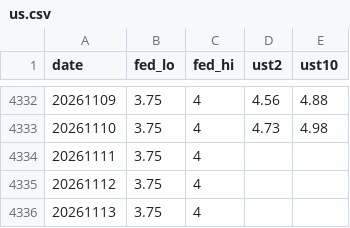
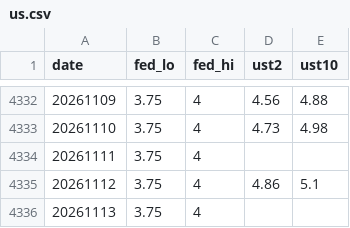
Before and after one commit to crucialp/rate-monitor, a CSV file: docs/data/us.csv, drawn as a sheet; only a part is shown, gaps mark what is left out.

```diff
--- a/docs/data/us.csv
+++ b/docs/data/us.csv
@@ -4334,3 +4334,3 @@ date,fed_lo,fed_hi,ust2,ust10
 20261111,3.75,4,,
-20261112,3.75,4,,
+20261112,3.75,4,4.86,5.1
 20261113,3.75,4,,
```
Also changed, not shown: 2 other files.
